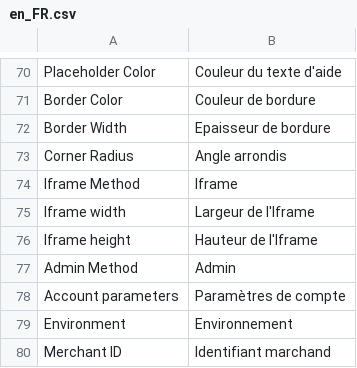
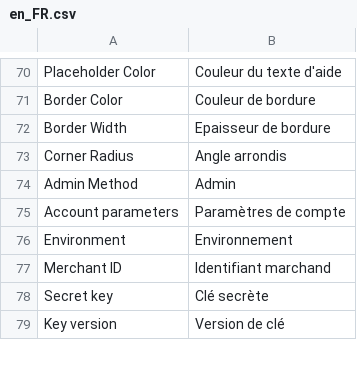
Before and after one commit to david-fiaty/Magento-2--Mercanet, a CSV file: i18n/en_FR.csv, drawn as a sheet; only a part is shown, gaps mark what is left out; the shorter side is filled out with more unchanged rows; the diff names each change by its address in the sheet, - before the commit and + after, or states it on an @@ line.

Commit message:
Removed the iframe method

```diff
--- a/i18n/en_FR.csv
+++ b/i18n/en_FR.csv
-row 74: Iframe Method | Iframe
-row 75: Iframe width | Largeur de l'Iframe
-row 76: Iframe height | Hauteur de l'Iframe
```
Also changed, not shown: i18n/en_GB.csv, i18n/en_US.csv, 6 other files.
